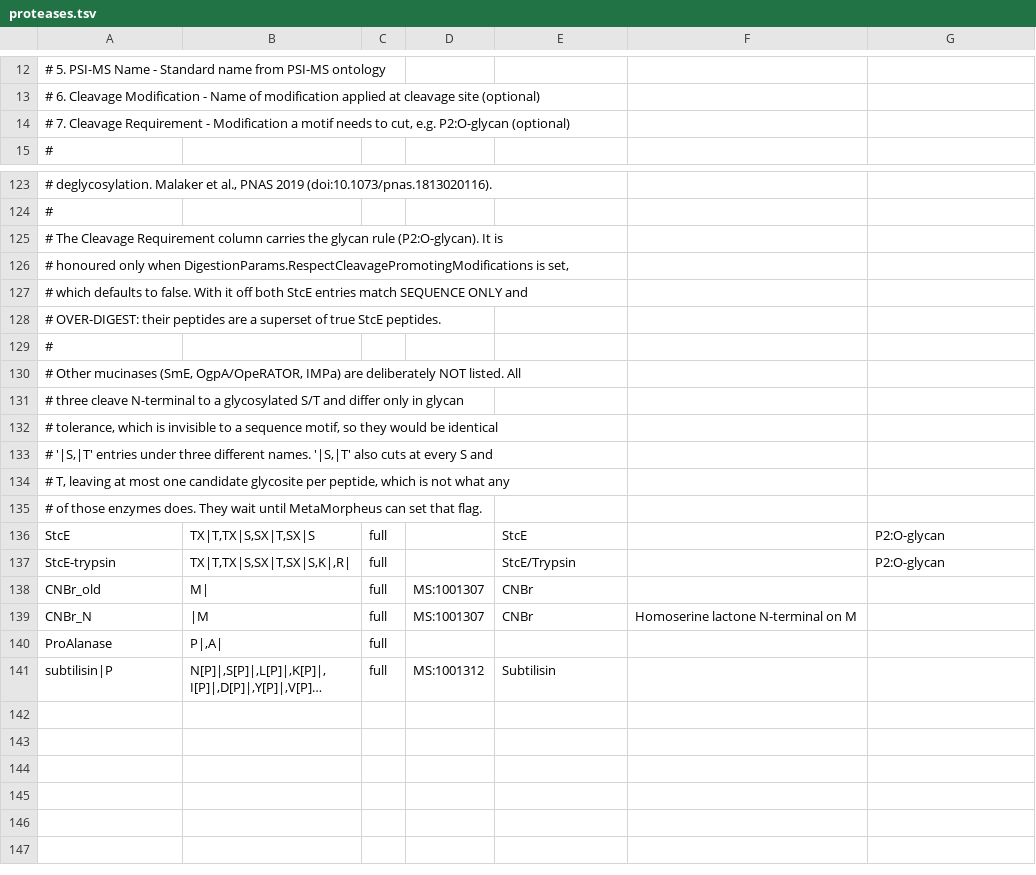
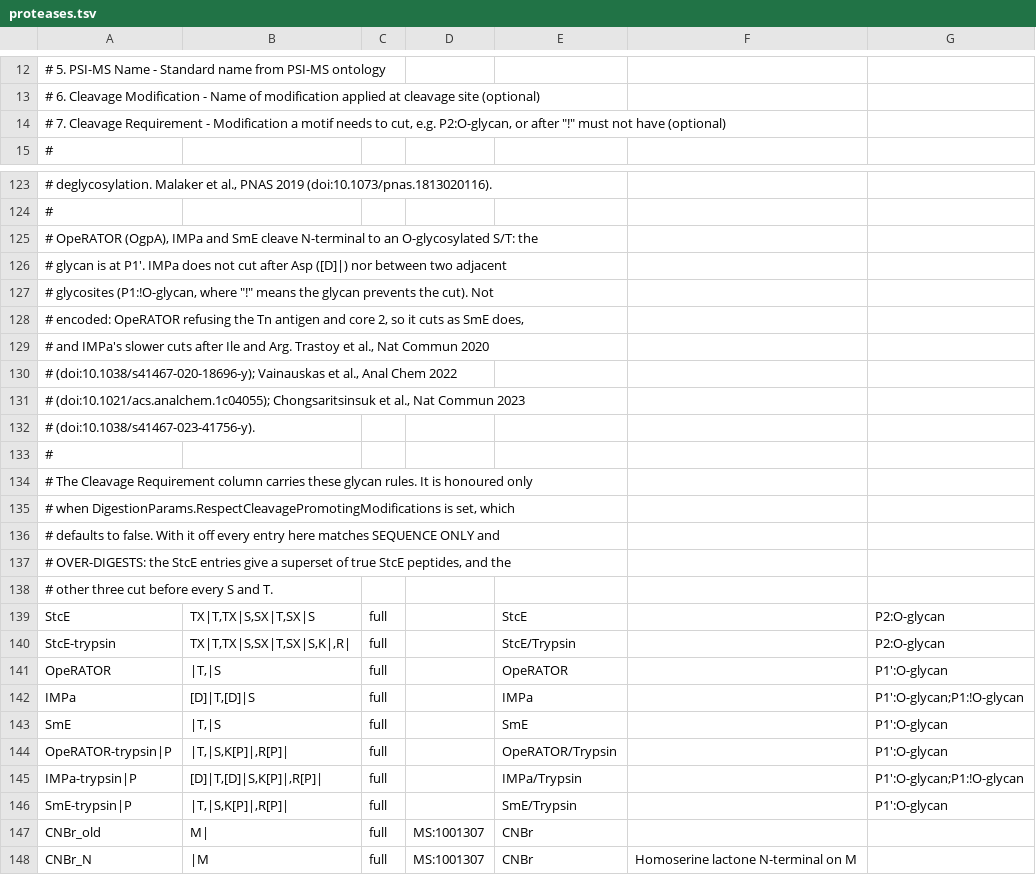
Before and after one commit to smith-chem-wisc/mzLib, a TSV file: mzLib/Proteomics/ProteolyticDigestion/proteases.tsv, drawn as a sheet; only a part is shown, gaps mark what is left out; the shorter side is filled out with more unchanged rows; long unchanged cells end in …; removed rows and columns are numbered as before the commit, all else as after; the diff names each change by its address in the sheet, - before the commit and + after, or states it on an @@ line.

```diff
--- a/mzLib/Proteomics/ProteolyticDigestion/proteases.tsv
+++ b/mzLib/Proteomics/ProteolyticDigestion/proteases.tsv
-A14: …cut, e.g. P2:O-glycan (optional)
+A14: …cut, e.g. P2:O-glycan, or after "!" must not have (optional)
-A125: # The Cleavage Requirement column carries the glycan rule (P2:O-glycan). It is
+A125: # OpeRATOR (OgpA), IMPa and SmE cleave N-terminal to an O-glycosylated S/T: the
-A126: # honoured only when DigestionParams.RespectCleavagePromotingModifications is set,
+A126: # glycan is at P1'. IMPa does not cut after Asp ([D]|) nor between two adjacent
-A127: # which defaults to false. With it off both StcE entries match SEQUENCE ONLY and
+A127: # glycosites (P1:!O-glycan, where "!" means the glycan prevents the cut). Not
-A128: # OVER-DIGEST: their peptides are a superset of true StcE peptides.
+A128: # encoded: OpeRATOR refusing the Tn antigen and core 2, so it cuts as SmE does,
+row 129: # and IMPa's slower cuts after Ile and Arg. Trastoy et al., Nat Commun 2020
+row 130: # (doi:10.1038/s41467-020-18696-y); Vainauskas et al., Anal Chem 2022
+row 131: # (doi:10.1021/acs.analchem.1c04055); Chongsaritsinsuk et al., Nat Commun 2023
+row 132: # (doi:10.1038/s41467-023-41756-y).
-A134: # Other mucinases (SmE, OgpA/OpeRATOR, IMPa) are deliberately NOT listed. All
+A134: # The Cleavage Requirement column carries these glycan rules. It is honoured only
-A135: # three cleave N-terminal to a glycosylated S/T and differ only in glycan
+A135: # when DigestionParams.RespectCleavagePromotingModifications is set, which
-A136: # tolerance, which is invisible to a sequence motif, so they would be identical
+A136: # defaults to false. With it off every entry here matches SEQUENCE ONLY and
-A137: # '|S,|T' entries under three different names. '|S,|T' also cuts at every S and
+A137: # OVER-DIGESTS: the StcE entries give a superset of true StcE peptides, and the
-A138: # T, leaving at most one candidate glycosite per peptide, which is not what any
+A138: # other three cut before every S and T.
-row 135: # of those enzymes does. They wait until MetaMorpheus can set that flag.
+row 141: OpeRATOR | |T,|S | full |  | OpeRATOR |  | P1':O-glycan
+row 142: IMPa | [D]|T,[D]|S | full |  | IMPa |  | P1':O-glycan;P1:!O-glycan
+row 143: SmE | |T,|S | full |  | SmE |  | P1':O-glycan
+row 144: OpeRATOR-trypsin|P | |T,|S,K[P]|,R[P]| | full |  | OpeRATOR/Trypsin |  | P1':O-glycan
+row 145: IMPa-trypsin|P | [D]|T,[D]|S,K[P]|,R[P]| | full |  | IMPa/Trypsin |  | P1':O-glycan;P1:!O-glycan
+row 146: SmE-trypsin|P | |T,|S,K[P]|,R[P]| | full |  | SmE/Trypsin |  | P1':O-glycan
```
Also changed, not shown: 4 other files.
